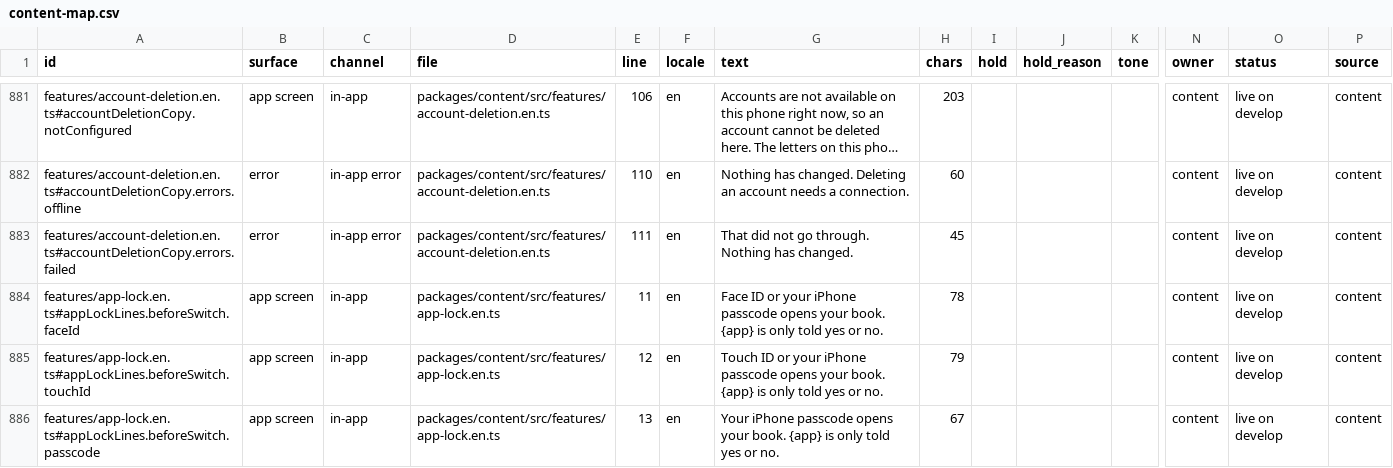
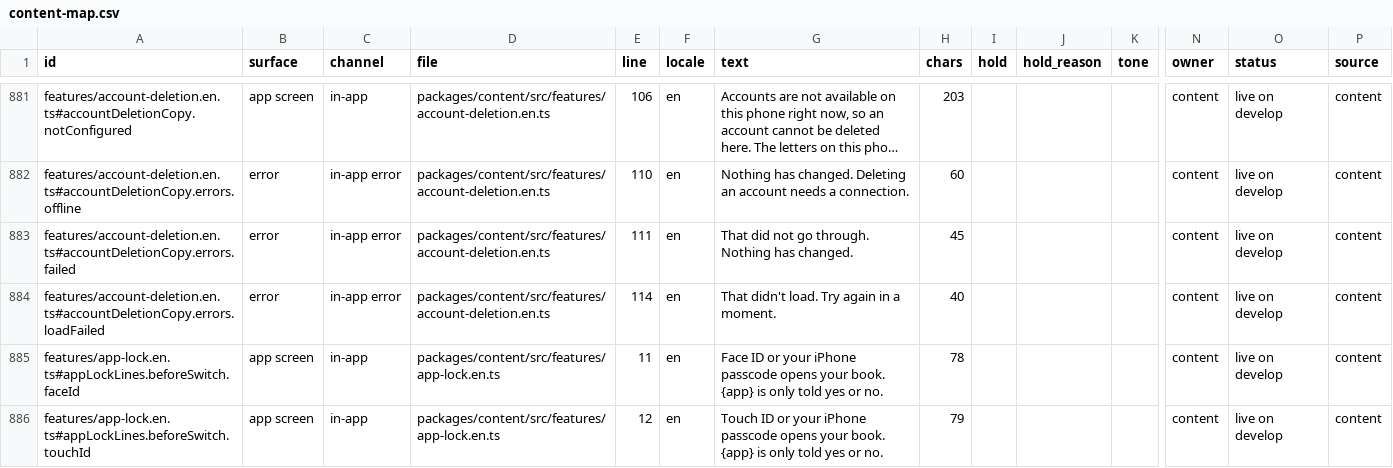
Before and after one commit to thesaurabhpareek/earlyletters, a CSV file: docs/content/map/content-map.csv, drawn as a sheet; only a part is shown, gaps mark what is left out; the shorter side is filled out with more unchanged rows; long unchanged cells end in …; rows hold the shown columns only; the diff names each change by its address in the sheet, - before the commit and + after, or states it on an @@ line.

```diff
--- a/docs/content/map/content-map.csv
+++ b/docs/content/map/content-map.csv
+row 884: features/account-deletion.en.ts#accountDeletionCopy.errors.loadFailed | error | in-app error | packages/content/src/features/account-deletion.en.ts | 114 | en | That didn't load. Try again in a moment. | 40 |  |  |  | content | live on develop | content
```
Also changed, not shown: 8 other files.
